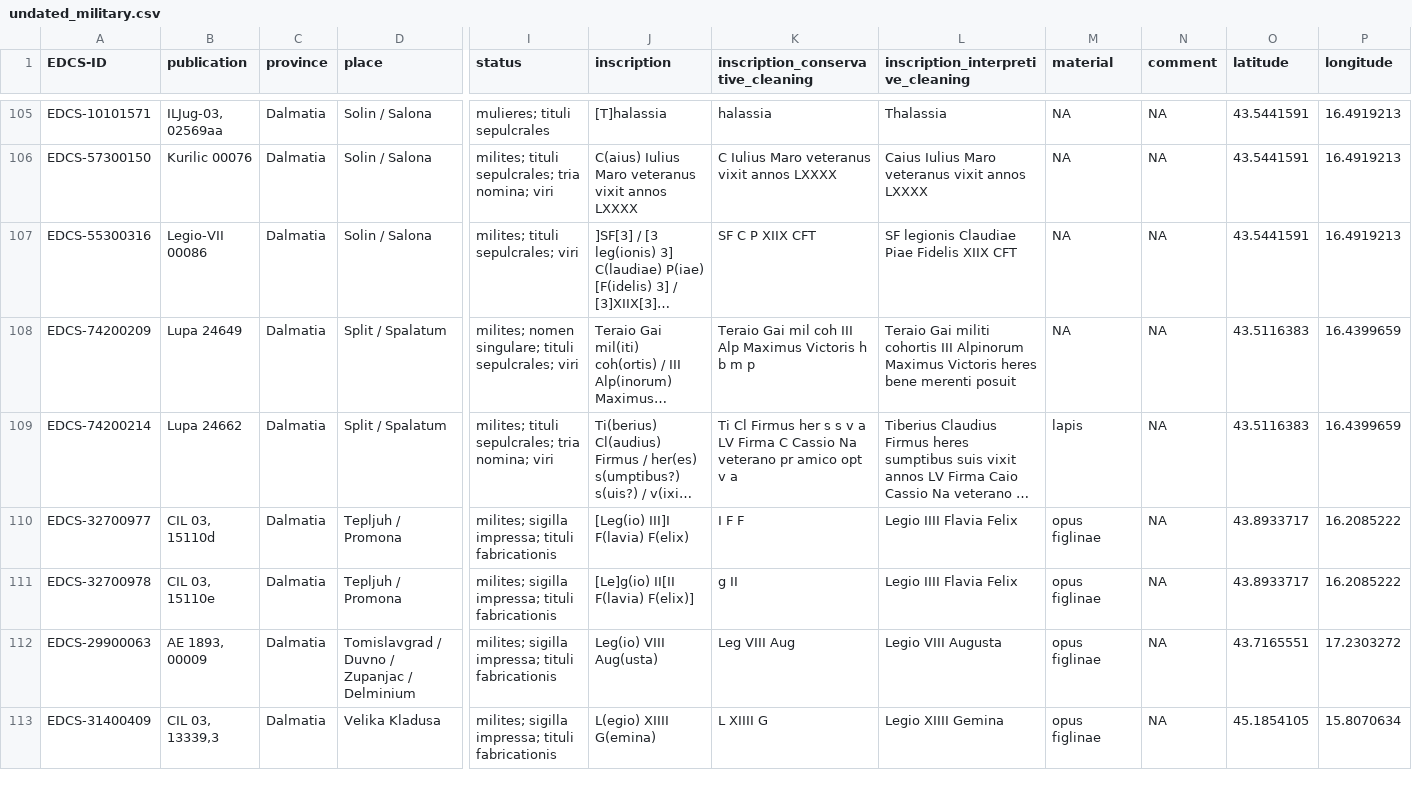
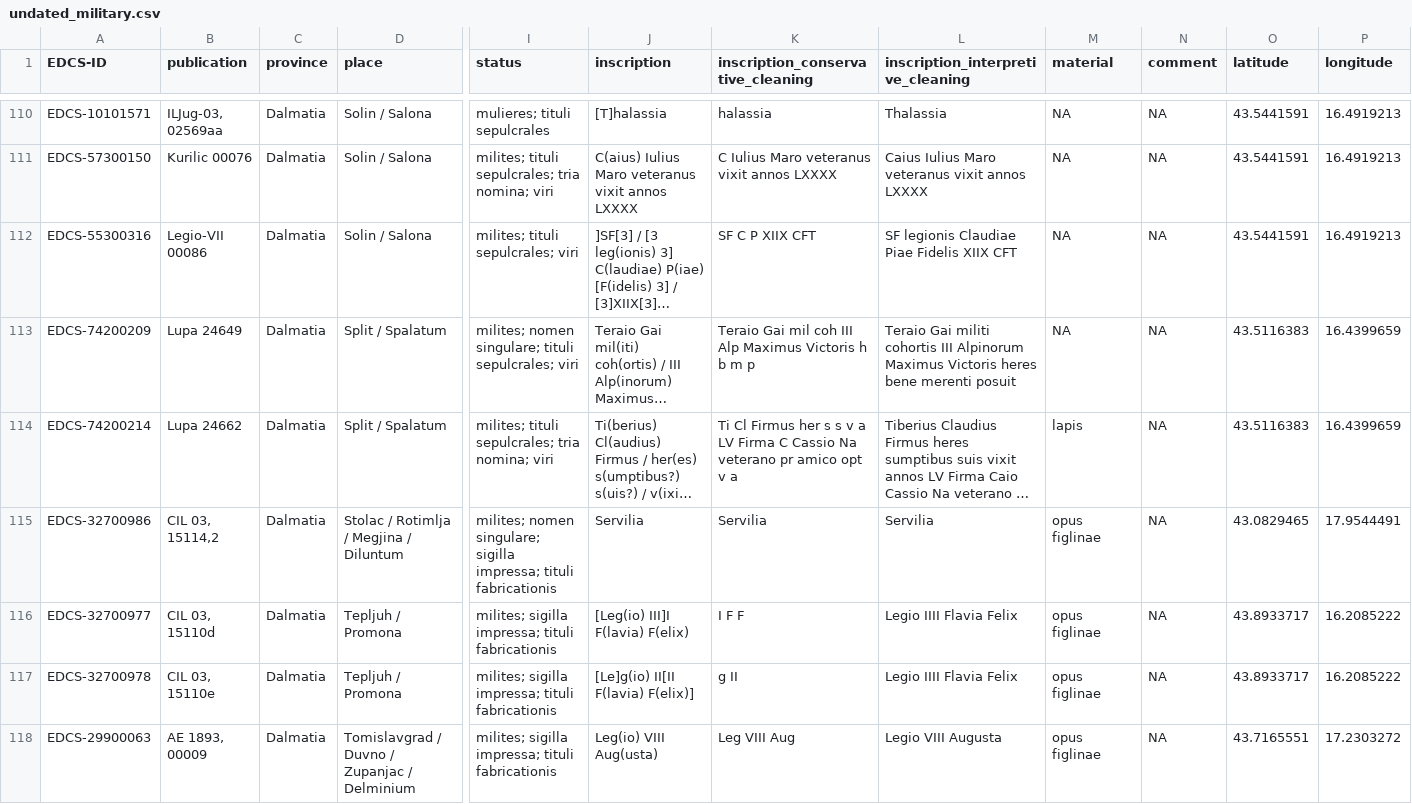
Before and after one commit to EwanSC/Bromans_with_R, a CSV file: output_tables/corpus/undated_military.csv, drawn as a sheet; only a part is shown, gaps mark what is left out; the shorter side is filled out with more unchanged rows; long unchanged cells end in …; rows hold the shown columns only; the diff covers the shown part only; the diff names each change by its address in the sheet, - before the commit and + after, or states it on an @@ line.

```diff
--- a/output_tables/corpus/undated_military.csv
+++ b/output_tables/corpus/undated_military.csv
+row 115: EDCS-32700986 | CIL 03, 15114,2 | Dalmatia | Stolac / Rotimlja / Megjina / Diluntum | milites; nomen singulare; sigilla impressa; tituli fabricationis | Servilia | Servilia | Servilia | opus figlinae | NA | 43.0829465 | 17.9544491
```
Also changed, not shown: 7 added rows elsewhere in this file, output_tables/corpus/military_dated_and_undated_place.csv, 9 other files.
